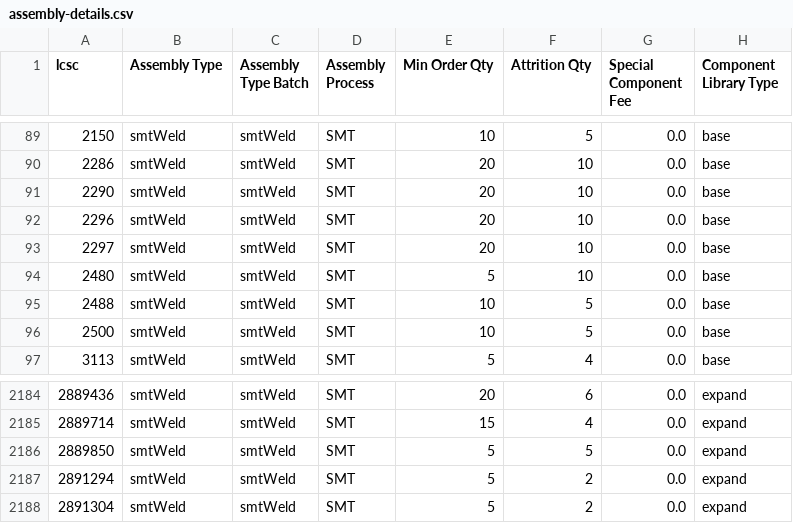
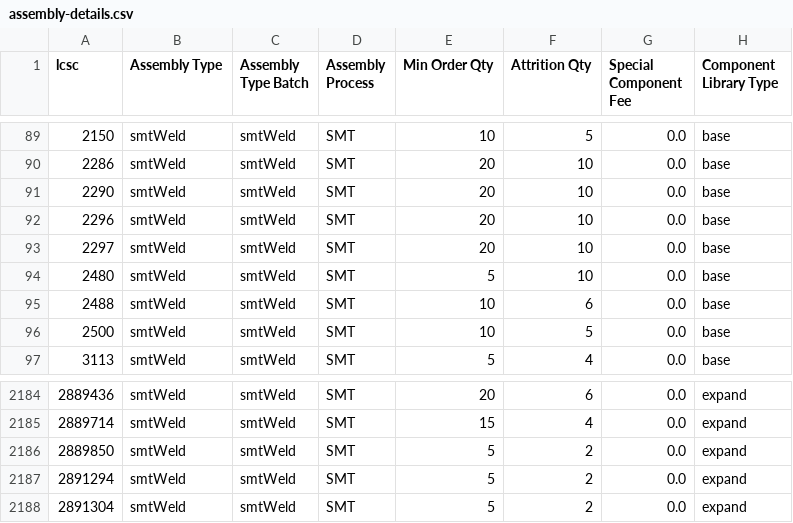
Before and after one commit to CDFER/jlcpcb-parts-database, a CSV file: scraped/assembly-details.csv, drawn as a sheet; only a part is shown, gaps mark what is left out.

```diff
--- a/scraped/assembly-details.csv
+++ b/scraped/assembly-details.csv
@@ -94,3 +94,3 @@ lcsc,Assembly Type,Assembly Type Batch,Assembly Process,Min Order Qty,Attrition
 2480,smtWeld,smtWeld,SMT,5,10,0.0,base
-2488,smtWeld,smtWeld,SMT,10,5,0.0,base
+2488,smtWeld,smtWeld,SMT,10,6,0.0,base
 2500,smtWeld,smtWeld,SMT,10,5,0.0,base
@@ -2185,3 +2185,3 @@ lcsc,Assembly Type,Assembly Type Batch,Assembly Process,Min Order Qty,Attrition
 2889714,smtWeld,smtWeld,SMT,15,4,0.0,expand
-2889850,smtWeld,smtWeld,SMT,5,5,0.0,expand
+2889850,smtWeld,smtWeld,SMT,5,2,0.0,expand
 2891294,smtWeld,smtWeld,SMT,5,2,0.0,expand
```
Also changed, not shown: scraped/ComponentList.csv.
